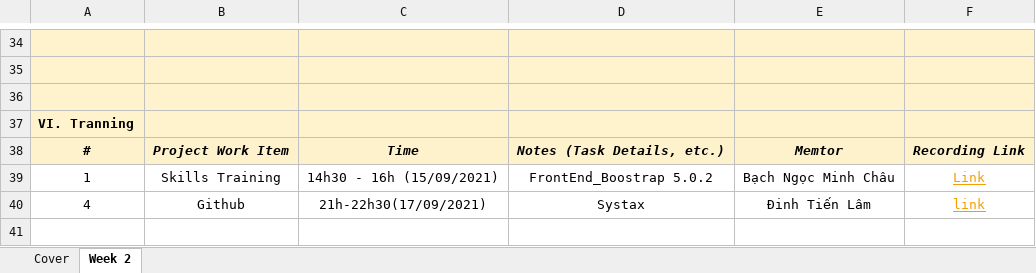
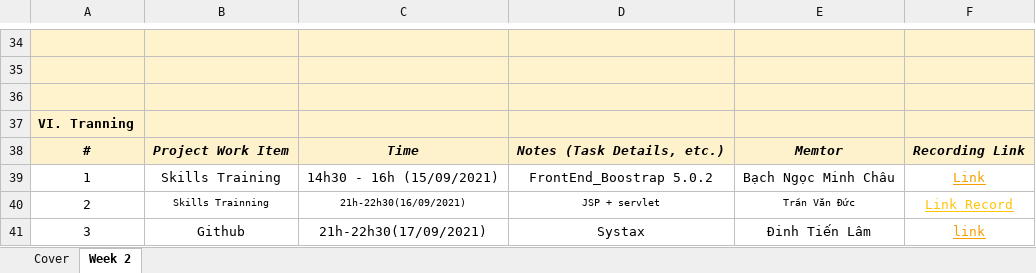
Before and after one commit to ductvhe141699/swp391-onlineshop-gr1, an Excel workbook: Week 2/Weekly Report 2.xlsx, sheet Week 2, drawn as a sheet; only a part is shown, gaps mark what is left out; values as stored, in another font and other column widths than the file's, no borders; addresses are those after the commit; the diff names each change by its address in the sheet, - before the commit and + after, or states it on an @@ line.

Commit message:
commit

```diff
--- a/Week 2/Weekly Report 2.xlsx (sheet Week 2)
+++ b/Week 2/Weekly Report 2.xlsx (sheet Week 2)
+row 40: 2 | Skills Trainning | 21h-22h30(16/09/2021) | JSP + servlet | Trần Văn Đức | Link Record
-A41: 4
+A41: 3
```
